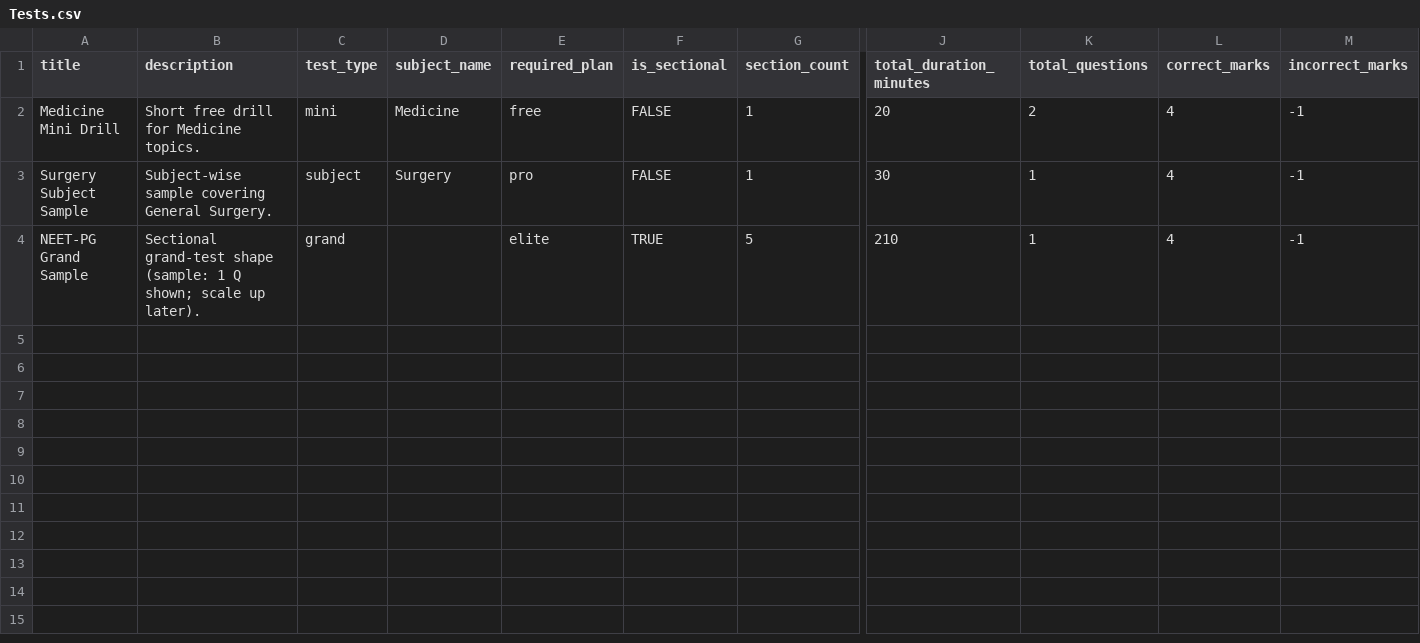
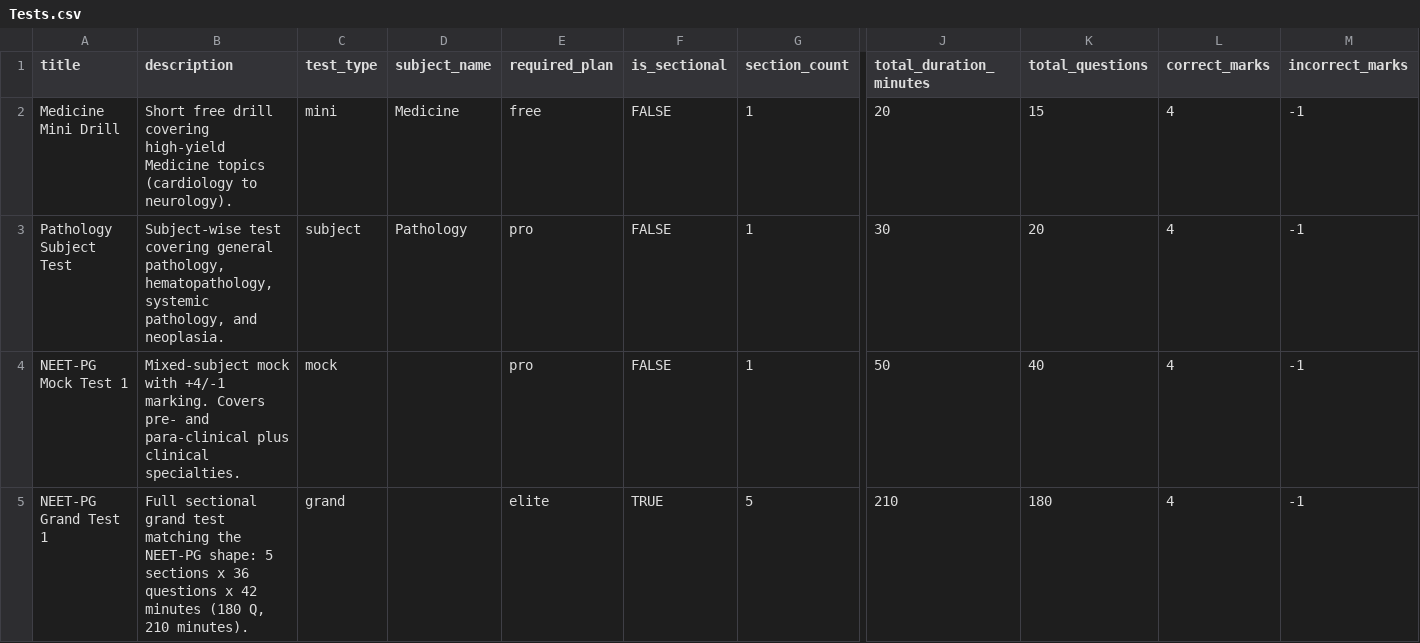
Before and after one commit to shishal/Medico, a CSV file: content/google_sheet/tabs/Tests.csv, drawn as a sheet; only a part is shown, gaps mark what is left out; addresses are those after the commit; rows hold the shown columns only; the diff names each change by its address in the sheet, - before the commit and + after, or states it on an @@ line.

```diff
--- a/content/google_sheet/tabs/Tests.csv
+++ b/content/google_sheet/tabs/Tests.csv
-B2 (description): …free drill for Medicine topics.
+B2 (description): …free drill covering high-yield Medicine topics (cardiology to neurology).
-K2 (total_questions): 2
+K2 (total_questions): 15
-A3 (title): Surgery Subject Sample
+A3 (title): Pathology Subject Test
-B3 (description): Subject-wise sample covering General Surgery.
+B3 (description): Subject-wise test covering general pathology, hematopathology, systemic pathology, and neoplasia.
-D3 (subject_name): Surgery
+D3 (subject_name): Pathology
-K3 (total_questions): 1
+K3 (total_questions): 20
+row 4: NEET-PG Mock Test 1 | Mixed-subject mock with +4/-1 marking. Covers pre- and para-clinical plus clinical specialties. | mock |  | pro | FALSE | 1 | 50 | 40 | 4 | -1
-A5 (title): NEET-PG Grand Sample
+A5 (title): NEET-PG Grand Test 1
-B5 (description): Sectional grand-test shape (sample: 1 Q shown; scale up later).
+B5 (description): Full sectional grand test matching the NEET-PG shape: 5 sections x 36 questions x 42 minutes (180 Q, 210 minutes).
-K5 (total_questions): 1
+K5 (total_questions): 180
```
Also changed, not shown: 4 other files.
